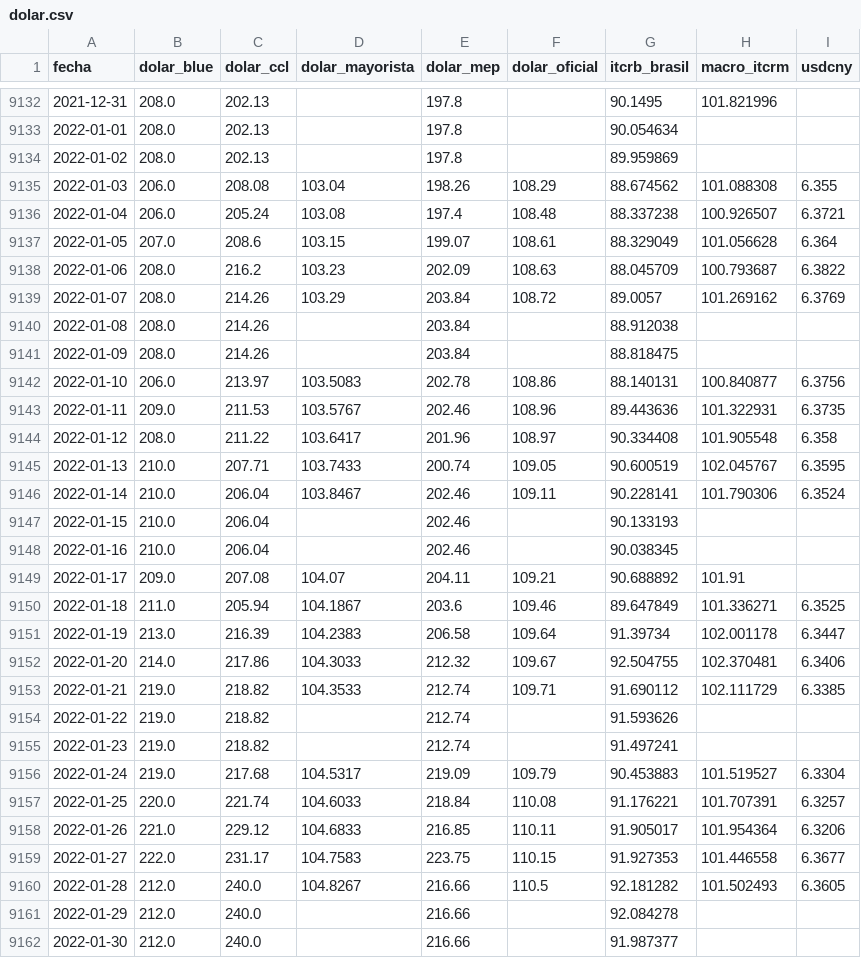
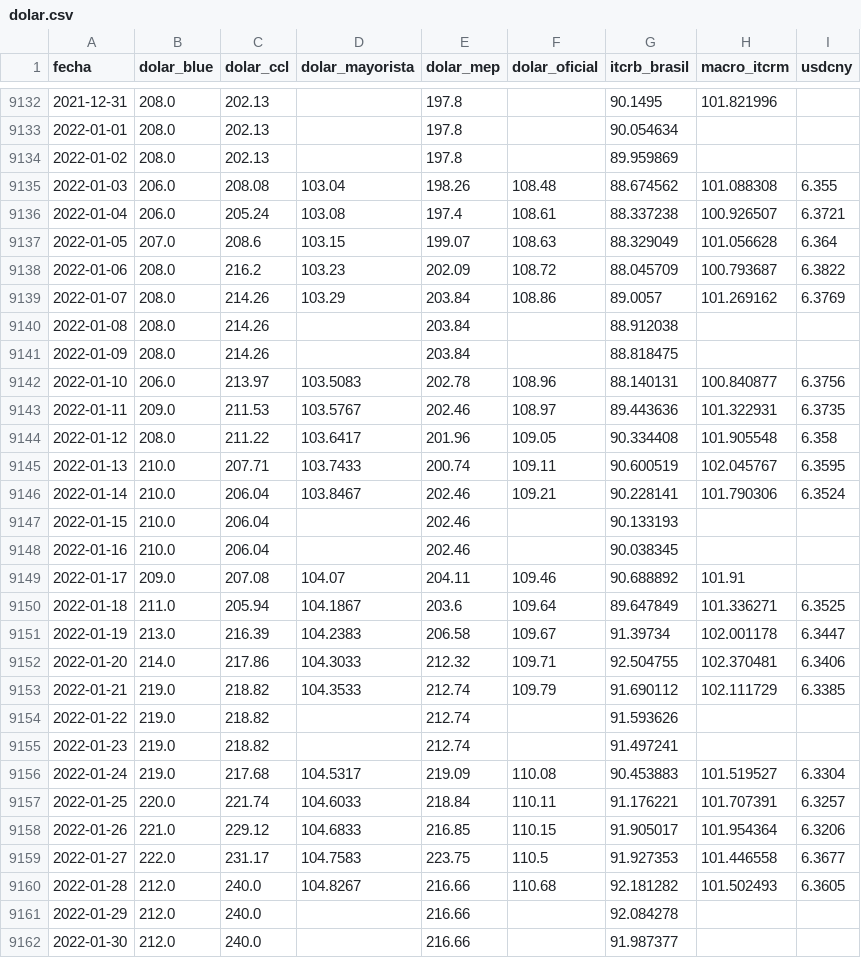
Before and after one commit to datamiazzo-2026/datos-publicos, a CSV file: respaldo/dolar.csv, drawn as a sheet; only a part is shown, gaps mark what is left out; the diff covers the shown part only.

```diff
--- a/respaldo/dolar.csv
+++ b/respaldo/dolar.csv
@@ -9134,28 +9134,28 @@ fecha,dolar_blue,dolar_ccl,dolar_mayorista,dolar_mep,dolar_oficial,itcrb_brasil,
 2022-01-02,208.0,202.13,,197.8,,89.959869,,
-2022-01-03,206.0,208.08,103.04,198.26,108.29,88.674562,101.088308,6.355
-2022-01-04,206.0,205.24,103.08,197.4,108.48,88.337238,100.926507,6.3721
-2022-01-05,207.0,208.6,103.15,199.07,108.61,88.329049,101.056628,6.364
-2022-01-06,208.0,216.2,103.23,202.09,108.63,88.045709,100.793687,6.3822
-2022-01-07,208.0,214.26,103.29,203.84,108.72,89.0057,101.269162,6.3769
+2022-01-03,206.0,208.08,103.04,198.26,108.48,88.674562,101.088308,6.355
+2022-01-04,206.0,205.24,103.08,197.4,108.61,88.337238,100.926507,6.3721
+2022-01-05,207.0,208.6,103.15,199.07,108.63,88.329049,101.056628,6.364
+2022-01-06,208.0,216.2,103.23,202.09,108.72,88.045709,100.793687,6.3822
+2022-01-07,208.0,214.26,103.29,203.84,108.86,89.0057,101.269162,6.3769
 2022-01-08,208.0,214.26,,203.84,,88.912038,,
 2022-01-09,208.0,214.26,,203.84,,88.818475,,
-2022-01-10,206.0,213.97,103.5083,202.78,108.86,88.140131,100.840877,6.3756
-2022-01-11,209.0,211.53,103.5767,202.46,108.96,89.443636,101.322931,6.3735
-2022-01-12,208.0,211.22,103.6417,201.96,108.97,90.334408,101.905548,6.358
-2022-01-13,210.0,207.71,103.7433,200.74,109.05,90.600519,102.045767,6.3595
-2022-01-14,210.0,206.04,103.8467,202.46,109.11,90.228141,101.790306,6.3524
+2022-01-10,206.0,213.97,103.5083,202.78,108.96,88.140131,100.840877,6.3756
+2022-01-11,209.0,211.53,103.5767,202.46,108.97,89.443636,101.322931,6.3735
+2022-01-12,208.0,211.22,103.6417,201.96,109.05,90.334408,101.905548,6.358
+2022-01-13,210.0,207.71,103.7433,200.74,109.11,90.600519,102.045767,6.3595
+2022-01-14,210.0,206.04,103.8467,202.46,109.21,90.228141,101.790306,6.3524
 2022-01-15,210.0,206.04,,202.46,,90.133193,,
 2022-01-16,210.0,206.04,,202.46,,90.038345,,
-2022-01-17,209.0,207.08,104.07,204.11,109.21,90.688892,101.91,
-2022-01-18,211.0,205.94,104.1867,203.6,109.46,89.647849,101.336271,6.3525
-2022-01-19,213.0,216.39,104.2383,206.58,109.64,91.39734,102.001178,6.3447
-2022-01-20,214.0,217.86,104.3033,212.32,109.67,92.504755,102.370481,6.3406
-2022-01-21,219.0,218.82,104.3533,212.74,109.71,91.690112,102.111729,6.3385
+2022-01-17,209.0,207.08,104.07,204.11,109.46,90.688892,101.91,
+2022-01-18,211.0,205.94,104.1867,203.6,109.64,89.647849,101.336271,6.3525
+2022-01-19,213.0,216.39,104.2383,206.58,109.67,91.39734,102.001178,6.3447
+2022-01-20,214.0,217.86,104.3033,212.32,109.71,92.504755,102.370481,6.3406
+2022-01-21,219.0,218.82,104.3533,212.74,109.79,91.690112,102.111729,6.3385
 2022-01-22,219.0,218.82,,212.74,,91.593626,,
 2022-01-23,219.0,218.82,,212.74,,91.497241,,
-2022-01-24,219.0,217.68,104.5317,219.09,109.79,90.453883,101.519527,6.3304
-2022-01-25,220.0,221.74,104.6033,218.84,110.08,91.176221,101.707391,6.3257
-2022-01-26,221.0,229.12,104.6833,216.85,110.11,91.905017,101.954364,6.3206
-2022-01-27,222.0,231.17,104.7583,223.75,110.15,91.927353,101.446558,6.3677
-2022-01-28,212.0,240.0,104.8267,216.66,110.5,92.181282,101.502493,6.3605
+2022-01-24,219.0,217.68,104.5317,219.09,110.08,90.453883,101.519527,6.3304
+2022-01-25,220.0,221.74,104.6033,218.84,110.11,91.176221,101.707391,6.3257
+2022-01-26,221.0,229.12,104.6833,216.85,110.15,91.905017,101.954364,6.3206
+2022-01-27,222.0,231.17,104.7583,223.75,110.5,91.927353,101.446558,6.3677
+2022-01-28,212.0,240.0,104.8267,216.66,110.68,92.181282,101.502493,6.3605
 2022-01-29,212.0,240.0,,216.66,,92.084278,,
```
Also changed, not shown: 27 edited cells elsewhere in this file, respaldo/futuros_chicago_por_contrato.csv, respaldo/granos_futuros_ref.csv, 20 other files.
